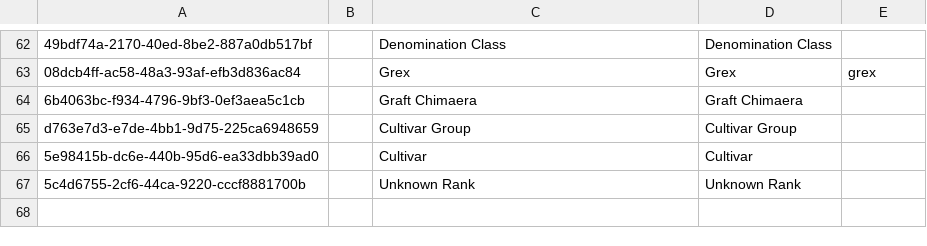
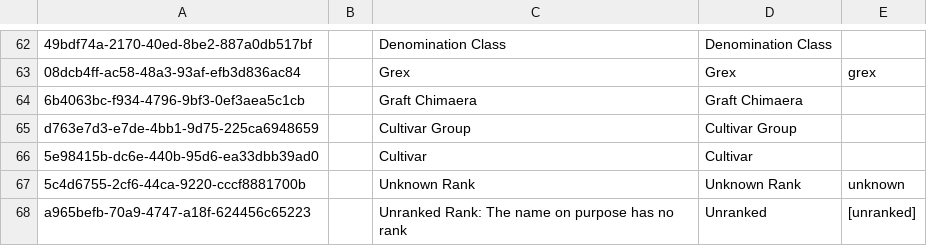
Before and after one commit to cybertaxonomy/cdmlib, a CSV file: cdmlib-model/src/main/resources/terms/Rank.csv, drawn as a sheet; only a part is shown, gaps mark what is left out.

Commit message:
Added new rank "unranked" (#2141) and updated language labels and titleCaches with full language name (#2144)

```diff
--- a/cdmlib-model/src/main/resources/terms/Rank.csv
+++ b/cdmlib-model/src/main/resources/terms/Rank.csv
@@ -66,2 +66,3 @@
 "5e98415b-dc6e-440b-95d6-ea33dbb39ad0",,"Cultivar","Cultivar",
-"5c4d6755-2cf6-44ca-9220-cccf8881700b",,"Unknown Rank","Unknown Rank",
+"5c4d6755-2cf6-44ca-9220-cccf8881700b",,"Unknown Rank","Unknown Rank","unknown"
+"a965befb-70a9-4747-a18f-624456c65223",,"Unranked Rank: The name on purpose has no rank","Unranked","[unranked]"
```
Also changed, not shown: 11 other files.
